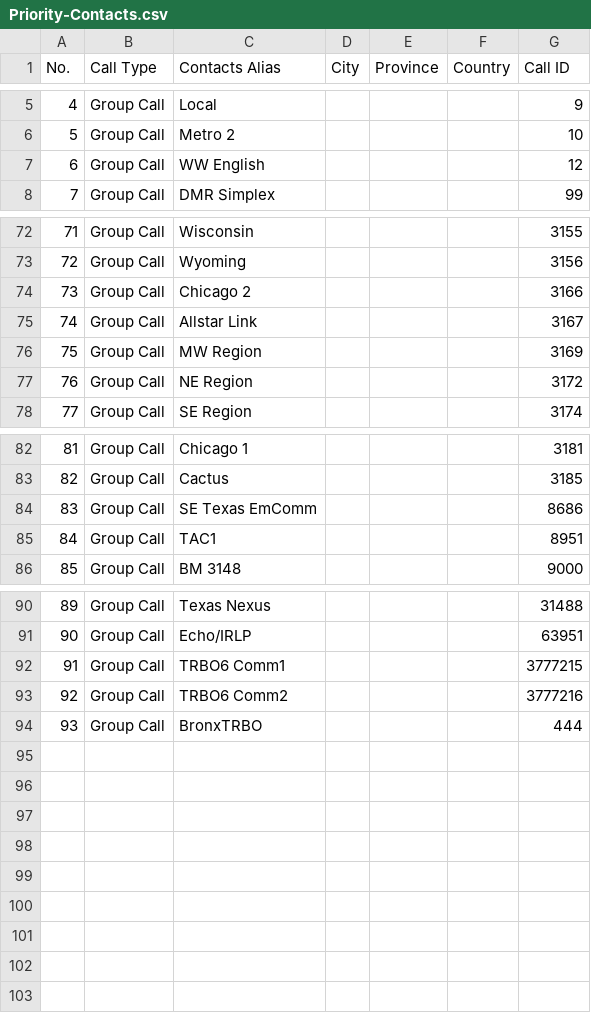
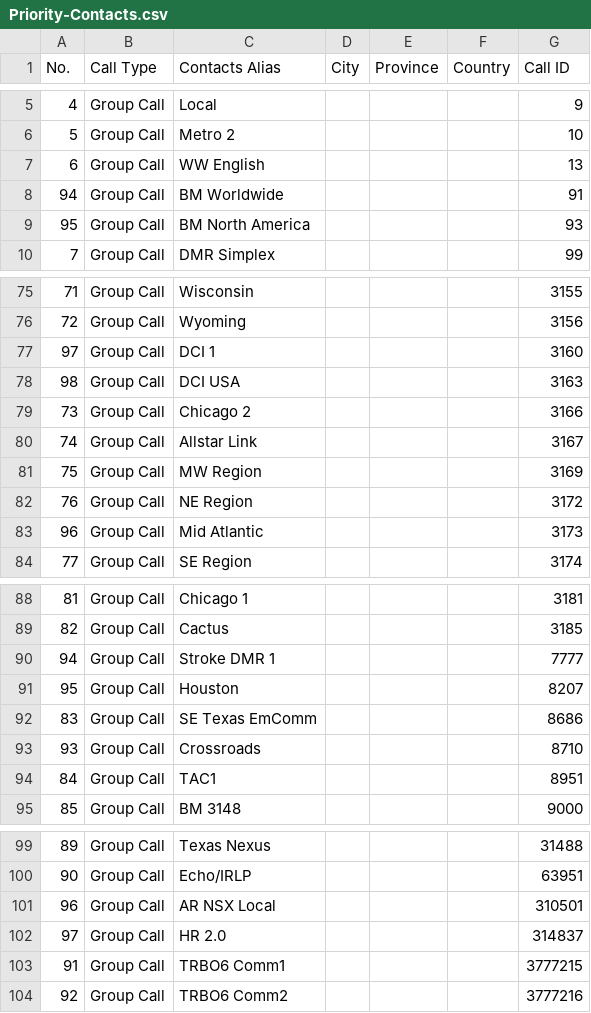
Before and after one commit to jskier/DMRTexas, a CSV file: Ailunce HD1/CSVs/Priority-Contacts.csv, drawn as a sheet; only a part is shown, gaps mark what is left out; the diff names each change by its address in the sheet, - before the commit and + after, or states it on an @@ line.

Commit message:
Synced HD1 Priority-Contacts and MD9600 Digital Contacts to refect the same data.

```diff
--- a/Ailunce HD1/CSVs/Priority-Contacts.csv
+++ b/Ailunce HD1/CSVs/Priority-Contacts.csv
-G7 (Call ID): 12
+G7 (Call ID): 13
+row 8: 94 | Group Call | BM Worldwide |  |  |  | 91
+row 9: 95 | Group Call | BM North America |  |  |  | 93
+row 77: 97 | Group Call | DCI 1 |  |  |  | 3160
+row 78: 98 | Group Call | DCI USA |  |  |  | 3163
+row 83: 96 | Group Call | Mid Atlantic |  |  |  | 3173
+row 90: 94 | Group Call | Stroke DMR 1 |  |  |  | 7777
+row 91: 95 | Group Call | Houston |  |  |  | 8207
+row 93: 93 | Group Call | Crossroads |  |  |  | 8710
+row 101: 96 | Group Call | AR NSX Local |  |  |  | 310501
+row 102: 97 | Group Call | HR 2.0 |  |  |  | 314837
@@ row 94 moved to row 23: 93 @@
```
Also changed, not shown: MD9600/CSV/Digital Contacts.csv.
